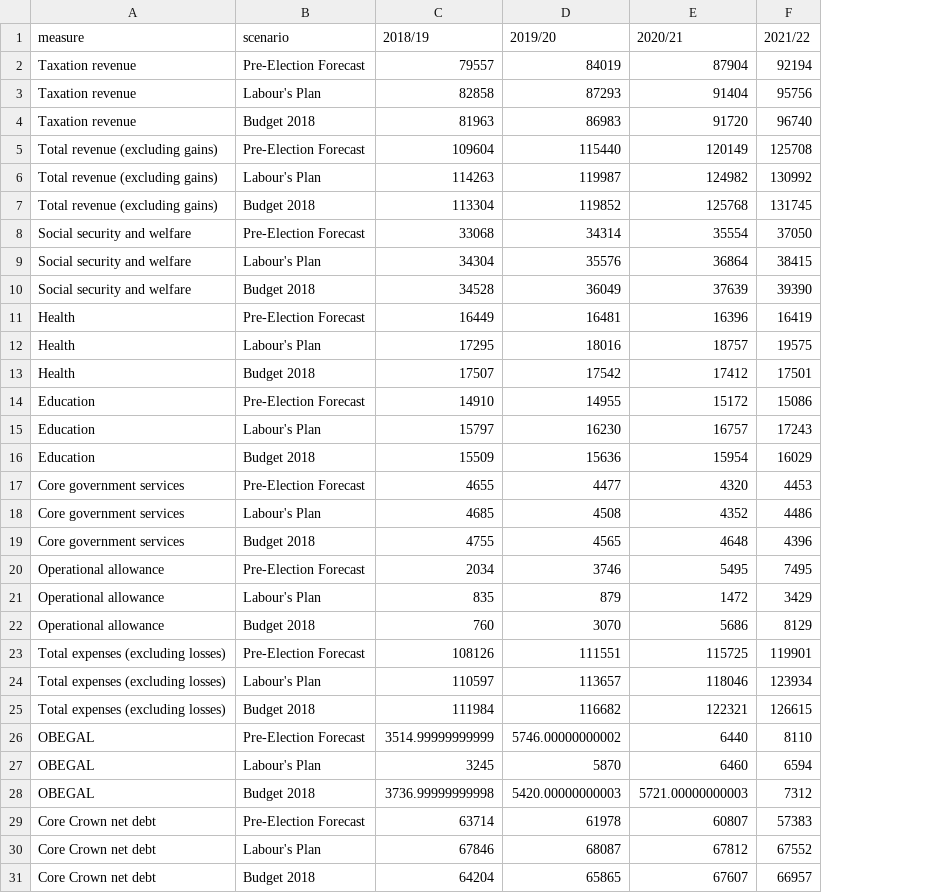
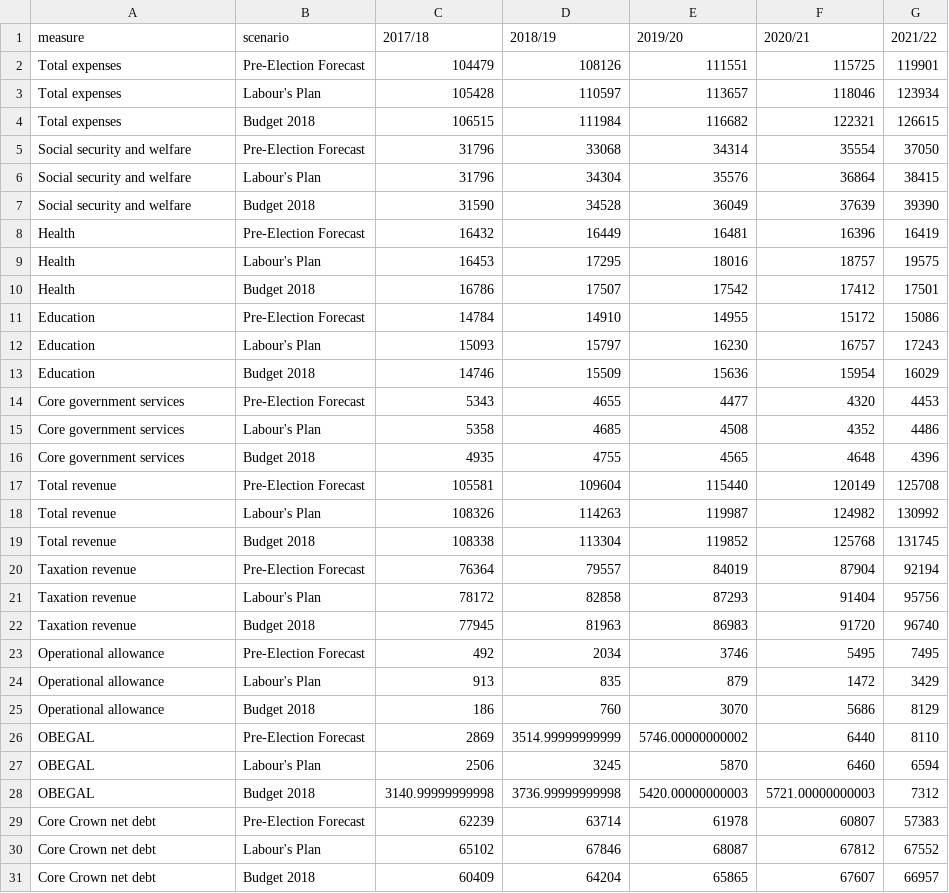
Before and after one commit to nzherald/labour-playfish, a CSV file: src/data/comparison.csv, drawn as a sheet; removed rows and columns are numbered as before the commit, all else as after; the diff names each change by its address in the sheet, - before the commit and + after, or states it on an @@ line.

```diff
--- a/src/data/comparison.csv
+++ b/src/data/comparison.csv
+column C (2017/18), rows 5-16: 31796 | 31796 | 31590 | 16432 | 16453 | 16786 | 14784 | 15093 | 14746 | 5343 | 5358 | 4935; rows 23-31: 492 | 913 | 186 | 2869 | 2506 | 3140.99999999998 | 62239 | 65102 | 60409
-row 5: Total revenue (excluding gains) | Pre-Election Forecast | 109604 | 115440 | 120149 | 125708
-row 6: Total revenue (excluding gains) | Labour's Plan | 114263 | 119987 | 124982 | 130992
-row 7: Total revenue (excluding gains) | Budget 2018 | 113304 | 119852 | 125768 | 131745
+row 2: Total expenses | Pre-Election Forecast | 104479 | 108126 | 111551 | 115725 | 119901
+row 3: Total expenses | Labour's Plan | 105428 | 110597 | 113657 | 118046 | 123934
+row 4: Total expenses | Budget 2018 | 106515 | 111984 | 116682 | 122321 | 126615
+row 17: Total revenue | Pre-Election Forecast | 105581 | 109604 | 115440 | 120149 | 125708
+row 18: Total revenue | Labour's Plan | 108326 | 114263 | 119987 | 124982 | 130992
+row 19: Total revenue | Budget 2018 | 108338 | 113304 | 119852 | 125768 | 131745
@@ row 2 moved to row 20: Taxation revenue @@
@@ row 3 moved to row 21: Taxation revenue @@
@@ row 4 moved to row 22: Taxation revenue @@
-row 23: Total expenses (excluding losses) | Pre-Election Forecast | 108126 | 111551 | 115725 | 119901
-row 24: Total expenses (excluding losses) | Labour's Plan | 110597 | 113657 | 118046 | 123934
-row 25: Total expenses (excluding losses) | Budget 2018 | 111984 | 116682 | 122321 | 126615
```
Also changed, not shown: 1 other file.
